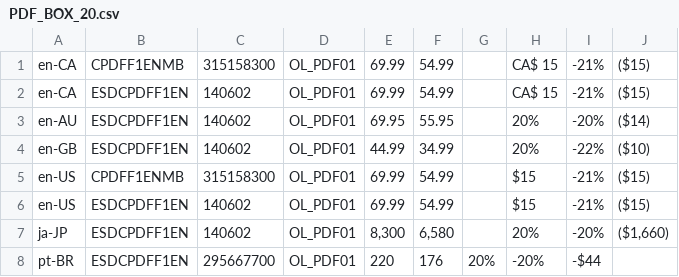
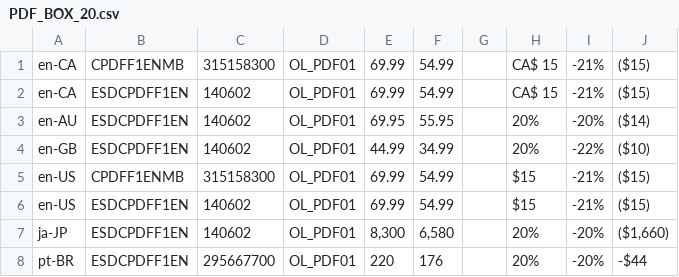
Before and after one commit to amy20261/Corel_AWS, a CSV file: Global_Variable/Data/PDF_BOX_20.csv, drawn as a sheet.

```diff
--- a/Global_Variable/Data/PDF_BOX_20.csv
+++ b/Global_Variable/Data/PDF_BOX_20.csv
@@ -7,2 +7,2 @@ en-US;ESDCPDFF1EN;140602;OL_PDF01;69.99;54.99;;$15;-21%;($15)
 ja-JP;ESDCPDFF1EN;140602;OL_PDF01;8,300;6,580;;20%;-20%;($1,660)
-pt-BR;ESDCPDFF1EN;295667700;OL_PDF01;220;176;20%;-20%;-$44
+pt-BR;ESDCPDFF1EN;295667700;OL_PDF01;220;176;;20%;-20%;-$44
```
Also changed, not shown: Global_Variable/Data/PVB_ULT_30.csv, 7 other files.
